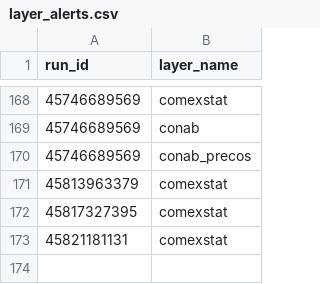
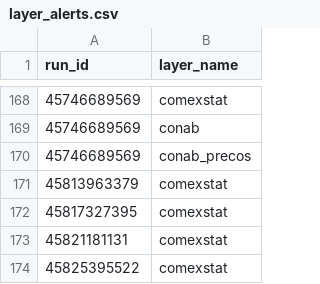
Before and after one commit to philipbergman6-glitch/Mirror-Market, a CSV file: data/history/layer_alerts.csv, drawn as a sheet; only a part is shown, gaps mark what is left out.

```diff
--- a/data/history/layer_alerts.csv
+++ b/data/history/layer_alerts.csv
@@ -173 +173,2 @@ run_id,layer_name
 45821181131,comexstat
+45825395522,comexstat
```
Also changed, not shown: data/history/layer_runs.csv.
